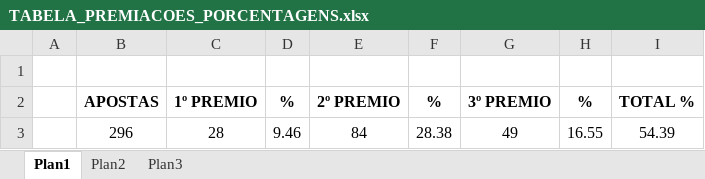
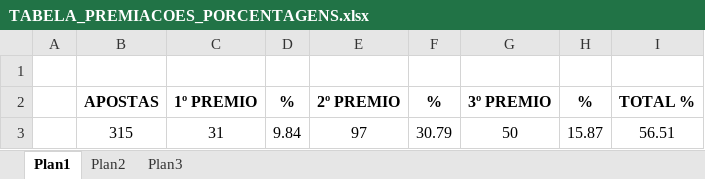
Before and after one commit to nandorodpires2/brasileiraobet, an Excel workbook: public/docs/FINANCAS/TABELA_PREMIACOES_PORCENTAGENS.xlsx, sheet Plan1, drawn as a sheet; values as stored, in another font and other column widths than the file's, no borders; removed rows and columns are numbered as before the commit, all else as after; the diff names each change by its address in the sheet, - before the commit and + after, or states it on an @@ line.

```diff
--- a/public/docs/FINANCAS/TABELA_PREMIACOES_PORCENTAGENS.xlsx (sheet Plan1)
+++ b/public/docs/FINANCAS/TABELA_PREMIACOES_PORCENTAGENS.xlsx (sheet Plan1)
-row 3:  | 296 | 28 | 9.46 | 84 | 28.38 | 49 | 16.55 | 54.39
+row 3:  | 315 | 31 | 9.84 | 97 | 30.79 | 50 | 15.87 | 56.51
```
Also changed, not shown: 58 other files.
